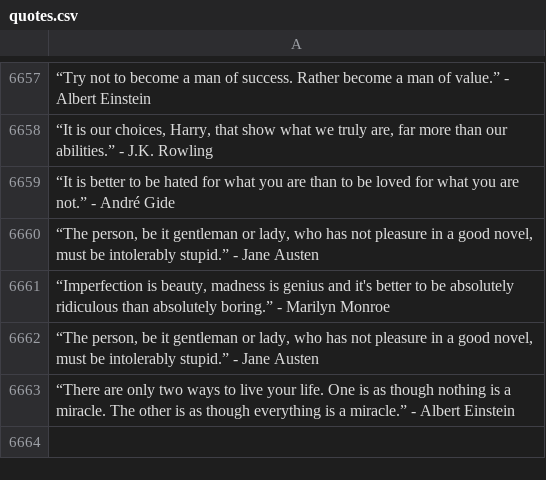
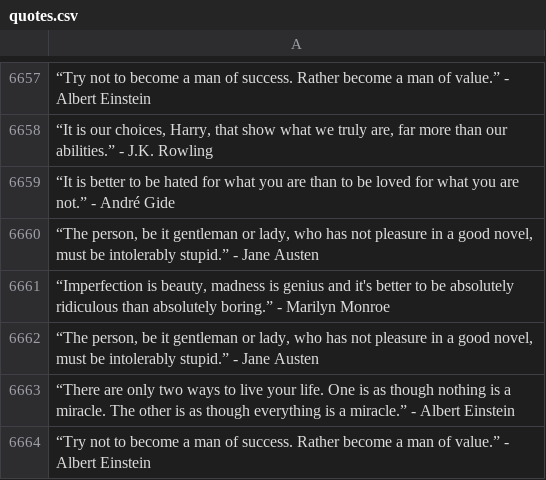
Before and after one commit to CY83R-3X71NC710N/Quote-Scraper, a CSV file: quotes.csv, drawn as a sheet; only a part is shown, gaps mark what is left out.

Commit message:
Update quote csv data

```diff
--- a/quotes.csv
+++ b/quotes.csv
@@ -6663 +6663,2 @@
 “There are only two ways to live your life. One is as though nothing is a miracle. The other is as though everything is a miracle.” - Albert Einstein
+“Try not to become a man of success. Rather become a man of value.” - Albert Einstein
```
